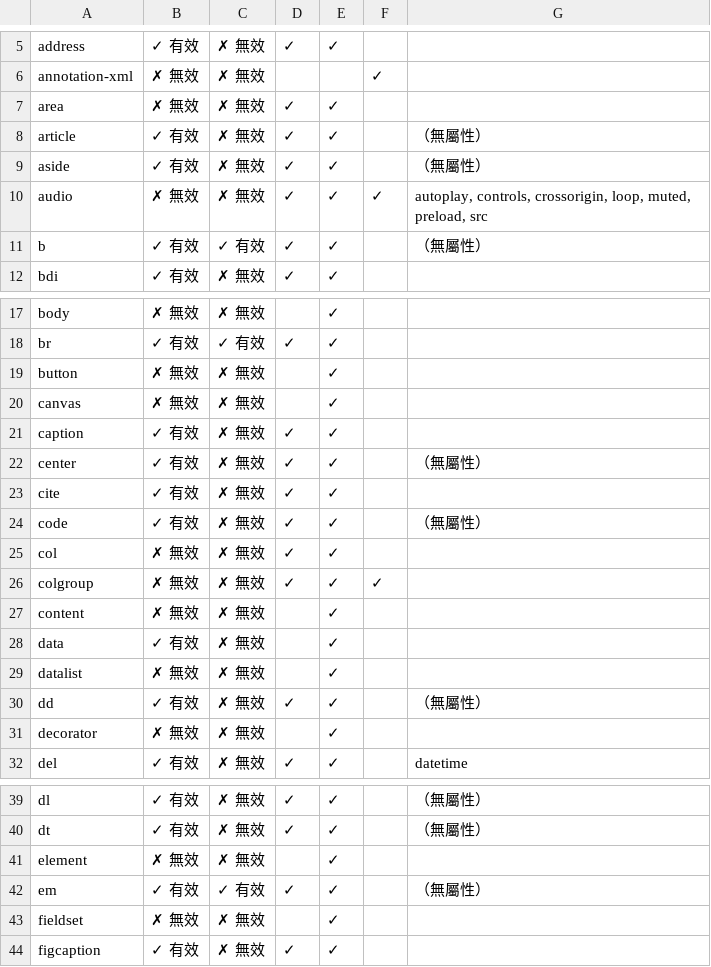
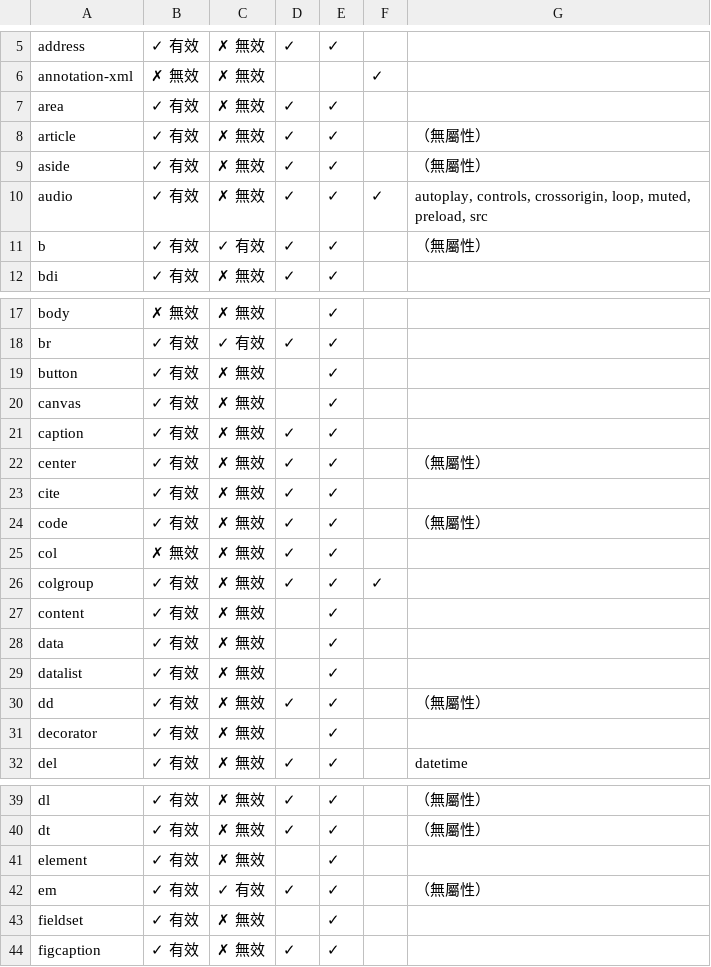
Before and after one commit to Saltenfish/black-white_list_0529, a CSV file: csv/01_HTML標籤對照表.csv, drawn as a sheet; only a part is shown, gaps mark what is left out; the diff covers the shown part only.

```diff
--- a/csv/01_HTML標籤對照表.csv
+++ b/csv/01_HTML標籤對照表.csv
@@ -6,6 +6,6 @@ address,✓ 有效,✗ 無效,✓,✓,,
 annotation-xml,✗ 無效,✗ 無效,,,✓,
-area,✗ 無效,✗ 無效,✓,✓,,
+area,✓ 有效,✗ 無效,✓,✓,,
 article,✓ 有效,✗ 無效,✓,✓,,（無屬性）
 aside,✓ 有效,✗ 無效,✓,✓,,（無屬性）
-audio,✗ 無效,✗ 無效,✓,✓,✓,"autoplay, controls, crossorigin, loop, muted, preload, src"
+audio,✓ 有效,✗ 無效,✓,✓,✓,"autoplay, controls, crossorigin, loop, muted, preload, src"
 b,✓ 有效,✓ 有效,✓,✓,,（無屬性）
@@ -18,4 +18,4 @@ body,✗ 無效,✗ 無效,,✓,,
 br,✓ 有效,✓ 有效,✓,✓,,
-button,✗ 無效,✗ 無效,,✓,,
-canvas,✗ 無效,✗ 無效,,✓,,
+button,✓ 有效,✗ 無效,,✓,,
+canvas,✓ 有效,✗ 無效,,✓,,
 caption,✓ 有效,✗ 無效,✓,✓,,
@@ -25,8 +25,8 @@ code,✓ 有效,✗ 無效,✓,✓,,（無屬性）
 col,✗ 無效,✗ 無效,✓,✓,,
-colgroup,✗ 無效,✗ 無效,✓,✓,✓,
-content,✗ 無效,✗ 無效,,✓,,
+colgroup,✓ 有效,✗ 無效,✓,✓,✓,
+content,✓ 有效,✗ 無效,,✓,,
 data,✓ 有效,✗ 無效,,✓,,
-datalist,✗ 無效,✗ 無效,,✓,,
+datalist,✓ 有效,✗ 無效,,✓,,
 dd,✓ 有效,✗ 無效,✓,✓,,（無屬性）
-decorator,✗ 無效,✗ 無效,,✓,,
+decorator,✓ 有效,✗ 無效,,✓,,
 del,✓ 有效,✗ 無效,✓,✓,,datetime
@@ -40,5 +40,5 @@ dl,✓ 有效,✗ 無效,✓,✓,,（無屬性）
 dt,✓ 有效,✗ 無效,✓,✓,,（無屬性）
-element,✗ 無效,✗ 無效,,✓,,
+element,✓ 有效,✗ 無效,,✓,,
 em,✓ 有效,✓ 有效,✓,✓,,（無屬性）
-fieldset,✗ 無效,✗ 無效,,✓,,
+fieldset,✓ 有效,✗ 無效,,✓,,
 figcaption,✓ 有效,✗ 無效,✓,✓,,
```
Also changed, not shown: 29 edited cells elsewhere in this file, 8 other files.
